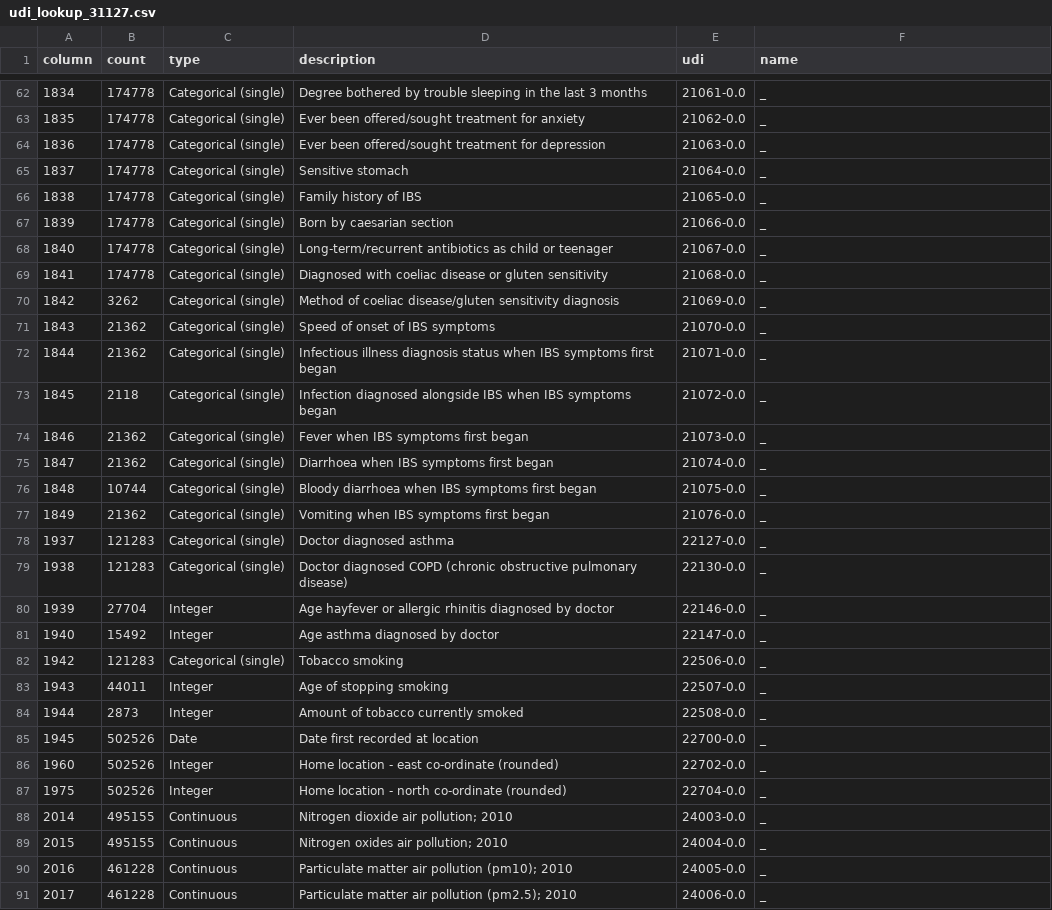
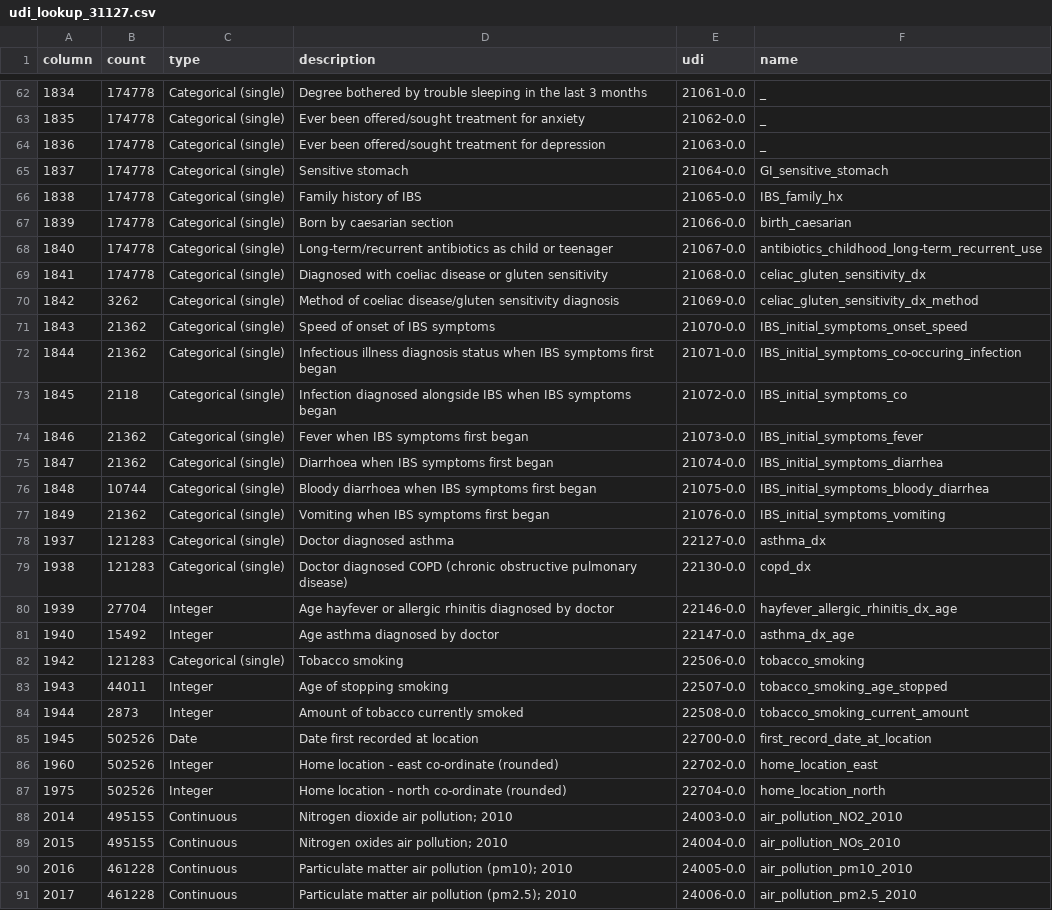
Before and after one commit to cole-khamnei/HLA_genotyping_associations, a CSV file: resources/udi_lookups/udi_lookup_31127.csv, drawn as a sheet; only a part is shown, gaps mark what is left out; the diff covers the shown part only.

```diff
--- a/resources/udi_lookups/udi_lookup_31127.csv
+++ b/resources/udi_lookups/udi_lookup_31127.csv
@@ -64,28 +64,28 @@ column,count,type,description,udi,name
 1836,174778,Categorical (single),Ever been offered/sought treatment for depression,21063-0.0,_
-1837,174778,Categorical (single),Sensitive stomach,21064-0.0,_
-1838,174778,Categorical (single),Family history of IBS,21065-0.0,_
-1839,174778,Categorical (single),Born by caesarian section,21066-0.0,_
-1840,174778,Categorical (single),Long-term/recurrent antibiotics as child or teenager,21067-0.0,_
-1841,174778,Categorical (single),Diagnosed with coeliac disease or gluten sensitivity,21068-0.0,_
-1842,3262,Categorical (single),Method of coeliac disease/gluten sensitivity diagnosis,21069-0.0,_
-1843,21362,Categorical (single),Speed of onset of IBS symptoms,21070-0.0,_
-1844,21362,Categorical (single),Infectious illness diagnosis status when IBS symptoms first began,21071-0.0,_
-1845,2118,Categorical (single),Infection diagnosed alongside IBS when IBS symptoms began,21072-0.0,_
-1846,21362,Categorical (single),Fever when IBS symptoms first began,21073-0.0,_
-1847,21362,Categorical (single),Diarrhoea when IBS symptoms first began,21074-0.0,_
-1848,10744,Categorical (single),Bloody diarrhoea when IBS symptoms first began,21075-0.0,_
-1849,21362,Categorical (single),Vomiting when IBS symptoms first began,21076-0.0,_
-1937,121283,Categorical (single),Doctor diagnosed asthma,22127-0.0,_
-1938,121283,Categorical (single),Doctor diagnosed COPD (chronic obstructive pulmonary disease),22130-0.0,_
-1939,27704,Integer,Age hayfever or allergic rhinitis diagnosed by doctor,22146-0.0,_
-1940,15492,Integer,Age asthma diagnosed by doctor,22147-0.0,_
-1942,121283,Categorical (single),Tobacco smoking,22506-0.0,_
-1943,44011,Integer,Age of stopping smoking,22507-0.0,_
-1944,2873,Integer,Amount of tobacco currently smoked,22508-0.0,_
-1945,502526,Date,Date first recorded at location,22700-0.0,_
-1960,502526,Integer,Home location - east co-ordinate (rounded),22702-0.0,_
-1975,502526,Integer,Home location - north co-ordinate (rounded),22704-0.0,_
-2014,495155,Continuous,Nitrogen dioxide air pollution; 2010,24003-0.0,_
-2015,495155,Continuous,Nitrogen oxides air pollution; 2010,24004-0.0,_
-2016,461228,Continuous,Particulate matter air pollution (pm10); 2010,24005-0.0,_
-2017,461228,Continuous,Particulate matter air pollution (pm2.5); 2010,24006-0.0,_
+1837,174778,Categorical (single),Sensitive stomach,21064-0.0,GI_sensitive_stomach
+1838,174778,Categorical (single),Family history of IBS,21065-0.0,IBS_family_hx
+1839,174778,Categorical (single),Born by caesarian section,21066-0.0,birth_caesarian
+1840,174778,Categorical (single),Long-term/recurrent antibiotics as child or teenager,21067-0.0,antibiotics_childhood_long-term_recurrent_use
+1841,174778,Categorical (single),Diagnosed with coeliac disease or gluten sensitivity,21068-0.0,celiac_gluten_sensitivity_dx
+1842,3262,Categorical (single),Method of coeliac disease/gluten sensitivity diagnosis,21069-0.0,celiac_gluten_sensitivity_dx_method
+1843,21362,Categorical (single),Speed of onset of IBS symptoms,21070-0.0,IBS_initial_symptoms_onset_speed
+1844,21362,Categorical (single),Infectious illness diagnosis status when IBS symptoms first began,21071-0.0,IBS_initial_symptoms_co-occuring_infection
+1845,2118,Categorical (single),Infection diagnosed alongside IBS when IBS symptoms began,21072-0.0,IBS_initial_symptoms_co
+1846,21362,Categorical (single),Fever when IBS symptoms first began,21073-0.0,IBS_initial_symptoms_fever
+1847,21362,Categorical (single),Diarrhoea when IBS symptoms first began,21074-0.0,IBS_initial_symptoms_diarrhea
+1848,10744,Categorical (single),Bloody diarrhoea when IBS symptoms first began,21075-0.0,IBS_initial_symptoms_bloody_diarrhea
+1849,21362,Categorical (single),Vomiting when IBS symptoms first began,21076-0.0,IBS_initial_symptoms_vomiting
+1937,121283,Categorical (single),Doctor diagnosed asthma,22127-0.0,asthma_dx
+1938,121283,Categorical (single),Doctor diagnosed COPD (chronic obstructive pulmonary disease),22130-0.0,copd_dx
+1939,27704,Integer,Age hayfever or allergic rhinitis diagnosed by doctor,22146-0.0,hayfever_allergic_rhinitis_dx_age
+1940,15492,Integer,Age asthma diagnosed by doctor,22147-0.0,asthma_dx_age
+1942,121283,Categorical (single),Tobacco smoking,22506-0.0,tobacco_smoking
+1943,44011,Integer,Age of stopping smoking,22507-0.0,tobacco_smoking_age_stopped
+1944,2873,Integer,Amount of tobacco currently smoked,22508-0.0,tobacco_smoking_current_amount
+1945,502526,Date,Date first recorded at location,22700-0.0,first_record_date_at_location
+1960,502526,Integer,Home location - east co-ordinate (rounded),22702-0.0,home_location_east
+1975,502526,Integer,Home location - north co-ordinate (rounded),22704-0.0,home_location_north
+2014,495155,Continuous,Nitrogen dioxide air pollution; 2010,24003-0.0,air_pollution_NO2_2010
+2015,495155,Continuous,Nitrogen oxides air pollution; 2010,24004-0.0,air_pollution_NOs_2010
+2016,461228,Continuous,Particulate matter air pollution (pm10); 2010,24005-0.0,air_pollution_pm10_2010
+2017,461228,Continuous,Particulate matter air pollution (pm2.5); 2010,24006-0.0,air_pollution_pm2.5_2010
```
Also changed, not shown: 38 edited cells elsewhere in this file, 2 other files.
